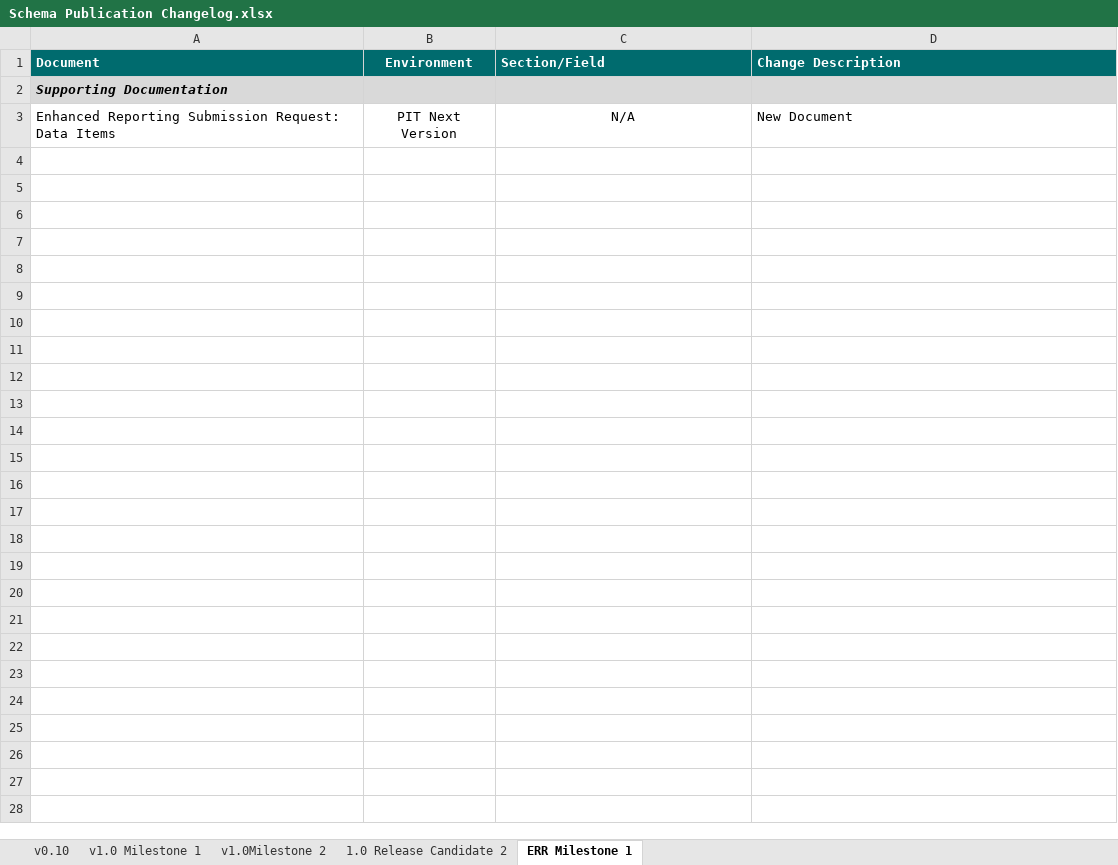
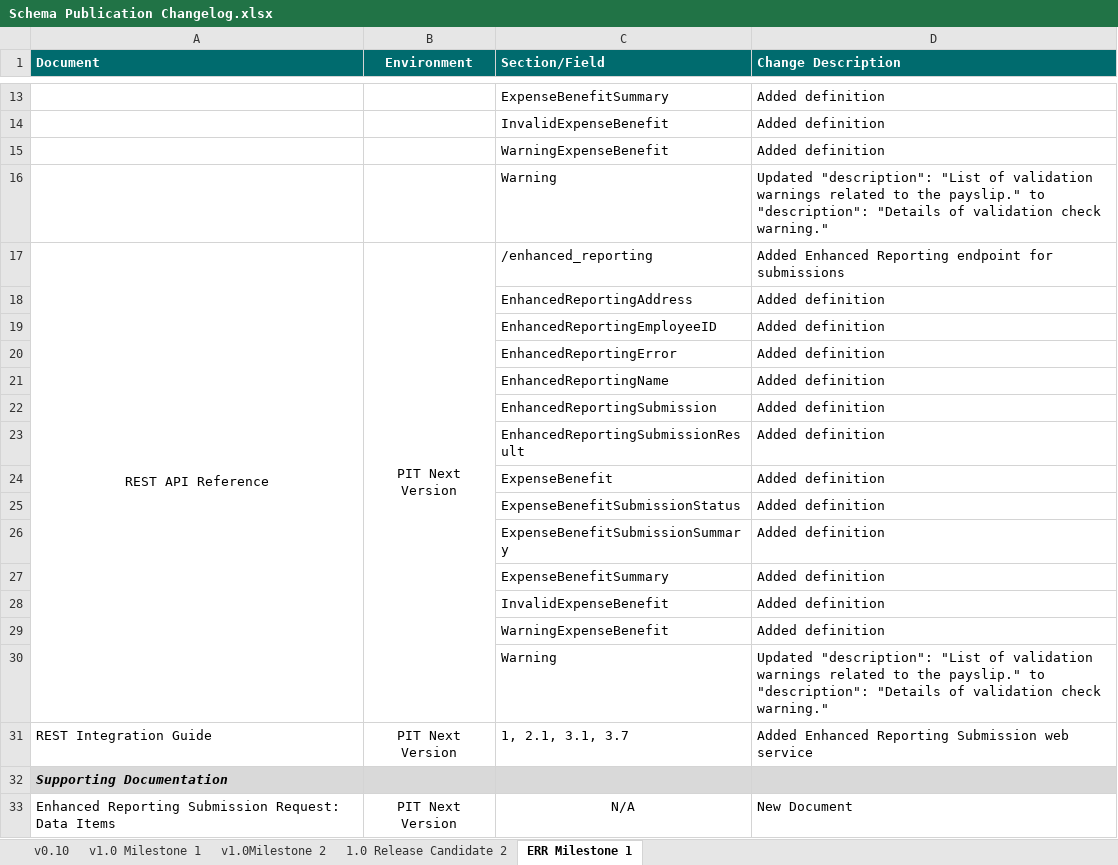
Before and after one commit to revtestaccount/paye-employers-documentation, an Excel workbook: PIT4/Schema Publication Changelog.xlsx, sheet ERR Milestone 1, drawn as a sheet; only a part is shown, gaps mark what is left out; values as stored, in another font and other column widths than the file's, no borders; ↵ is a line break in a cell; the diff covers the shown part only; the diff names each change by its address in the sheet, - before the commit and + after, or states it on an @@ line.

```diff
--- a/PIT4/Schema Publication Changelog.xlsx (sheet ERR Milestone 1)
+++ b/PIT4/Schema Publication Changelog.xlsx (sheet ERR Milestone 1)
+row 13:  |  | ExpenseBenefitSummary | Added definition
+row 14:  |  | InvalidExpenseBenefit | Added definition
+row 15:  |  | WarningExpenseBenefit | Added definition
+row 16:  |  | Warning | Updated "description": "List of validation warnings related to the payslip." to "description": "Details of validation check warning."
+row 17: REST API Reference | PIT Next Version | /enhanced_reporting | Added Enhanced Reporting endpoint for submissions
+row 18:  |  | EnhancedReportingAddress | Added definition
+row 19:  |  | EnhancedReportingEmployeeID | Added definition
+row 20:  |  | EnhancedReportingError | Added definition
+row 21:  |  | EnhancedReportingName | Added definition
+row 22:  |  | EnhancedReportingSubmission | Added definition
+row 23:  |  | EnhancedReportingSubmissionResult | Added definition
+row 24:  |  | ExpenseBenefit | Added definition
+row 25:  |  | ExpenseBenefitSubmissionStatus | Added definition
+row 26:  |  | ExpenseBenefitSubmissionSummary | Added definition
+row 27:  |  | ExpenseBenefitSummary | Added definition
+row 28:  |  | InvalidExpenseBenefit | Added definition
+row 29:  |  | WarningExpenseBenefit | Added definition
+row 30:  |  | Warning | Updated "description": "List of validation warnings related to the payslip." to "description": "Details of validation check warning."
+row 31: REST Integration Guide | PIT Next Version | 1, 2.1, 3.1, 3.7 | Added Enhanced Reporting Submission web ↵ service
```
Also changed, not shown: 11 added rows elsewhere in this sheet, 1 other file.
